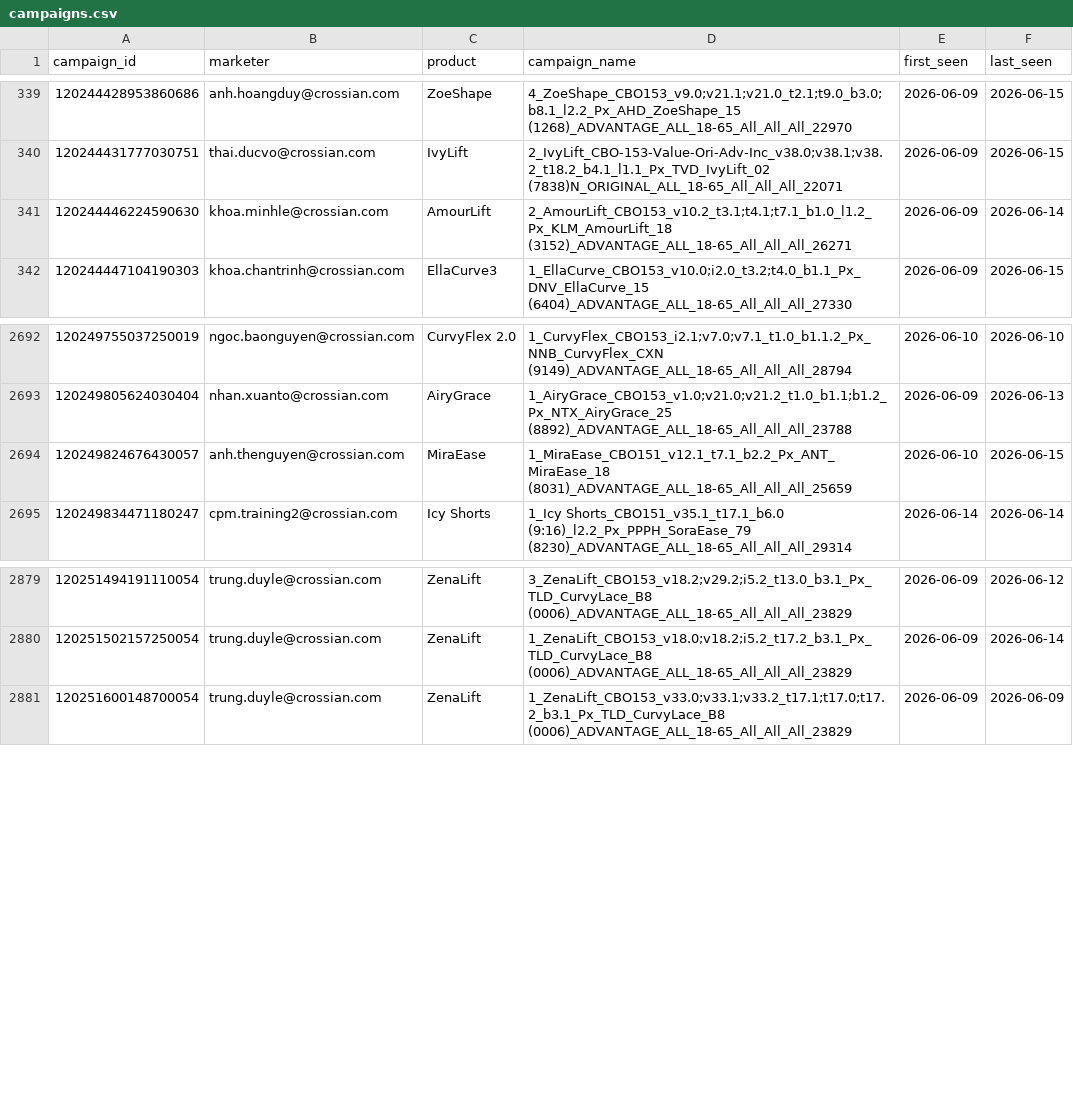
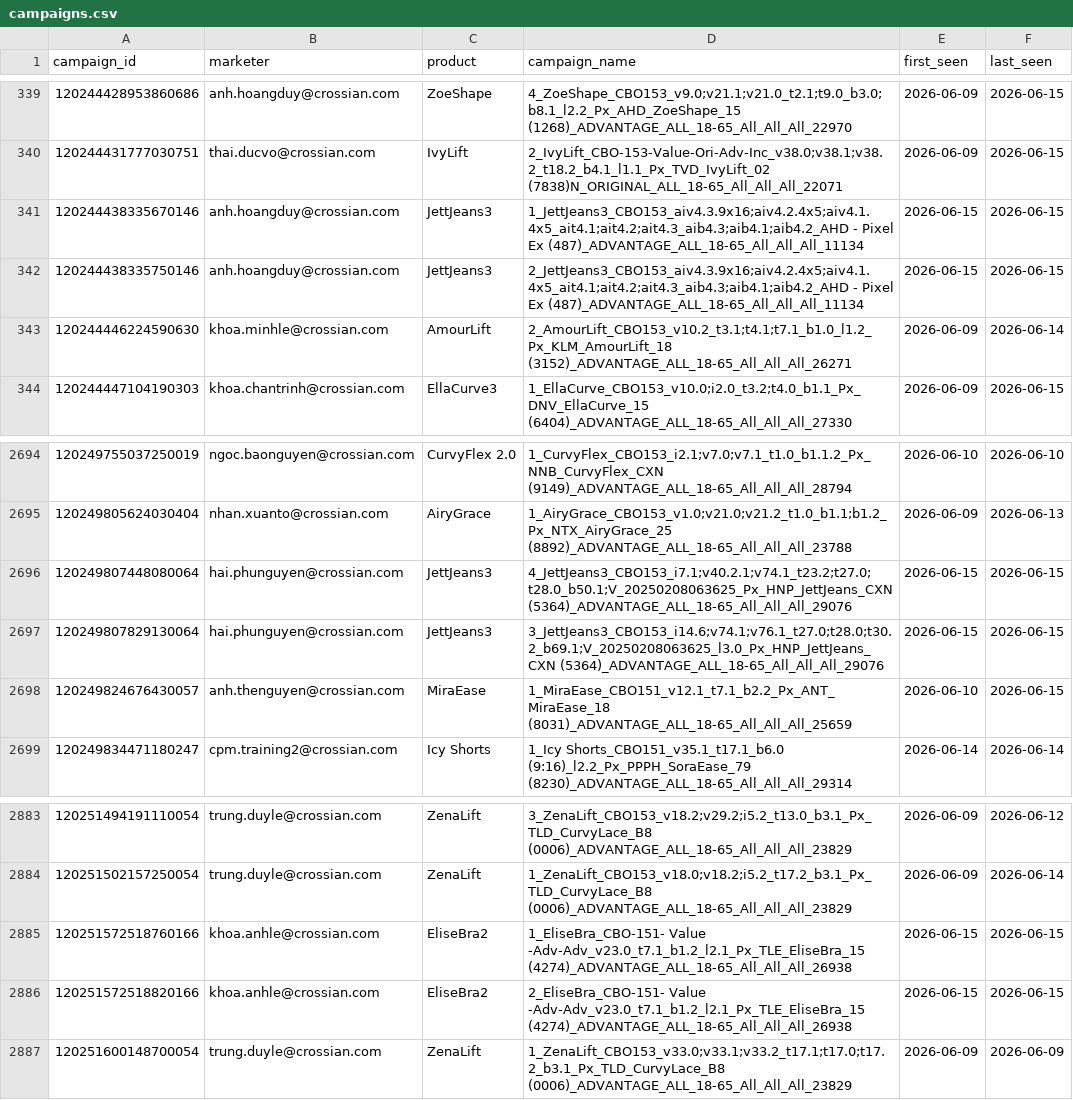
Before and after one commit to binhnguyen-ca/CAMS, a CSV file: data/campaigns.csv, drawn as a sheet; only a part is shown, gaps mark what is left out.

```diff
--- a/data/campaigns.csv
+++ b/data/campaigns.csv
@@ -340,2 +340,4 @@ campaign_id,marketer,product,campaign_name,first_seen,last_seen
 120244431777030751,thai.ducvo@crossian.com,IvyLift,2_IvyLift_CBO-153-Value-Ori-Adv-Inc_v38.0;v38.1;v38.2_t18.2_b4.1_l1.1_Px_TVD_IvyLift_02 (7838)N_ORIGINAL_ALL_18-65_All_All_All_22071,2026-06-09,2026-06-15
+120244438335670146,anh.hoangduy@crossian.com,JettJeans3,1_JettJeans3_CBO153_aiv4.3.9x16;aiv4.2.4x5;aiv4.1.4x5_ait4.1;ait4.2;ait4.3_aib4.3;aib4.1;aib4.2_AHD - Pixel Ex (487)_ADVANTAGE_ALL_18-65_All_All_All_11134,2026-06-15,2026-06-15
+120244438335750146,anh.hoangduy@crossian.com,JettJeans3,2_JettJeans3_CBO153_aiv4.3.9x16;aiv4.2.4x5;aiv4.1.4x5_ait4.1;ait4.2;ait4.3_aib4.3;aib4.1;aib4.2_AHD - Pixel Ex (487)_ADVANTAGE_ALL_18-65_All_All_All_11134,2026-06-15,2026-06-15
 120244446224590630,khoa.minhle@crossian.com,AmourLift,2_AmourLift_CBO153_v10.2_t3.1;t4.1;t7.1_b1.0_l1.2_Px_KLM_AmourLift_18 (3152)_ADVANTAGE_ALL_18-65_All_All_All_26271,2026-06-09,2026-06-14
@@ -2693,2 +2695,4 @@ campaign_id,marketer,product,campaign_name,first_seen,last_seen
 120249805624030404,nhan.xuanto@crossian.com,AiryGrace,1_AiryGrace_CBO153_v1.0;v21.0;v21.2_t1.0_b1.1;b1.2_Px_NTX_AiryGrace_25 (8892)_ADVANTAGE_ALL_18-65_All_All_All_23788,2026-06-09,2026-06-13
+120249807448080064,hai.phunguyen@crossian.com,JettJeans3,4_JettJeans3_CBO153_i7.1;v40.2.1;v74.1_t23.2;t27.0;t28.0_b50.1;V_20250208063625_Px_HNP_JettJeans_CXN (5364)_ADVANTAGE_ALL_18-65_All_All_All_29076,2026-06-15,2026-06-15
+120249807829130064,hai.phunguyen@crossian.com,JettJeans3,3_JettJeans3_CBO153_i14.6;v74.1;v76.1_t27.0;t28.0;t30.2_b69.1;V_20250208063625_l3.0_Px_HNP_JettJeans_CXN (5364)_ADVANTAGE_ALL_18-65_All_All_All_29076,2026-06-15,2026-06-15
 120249824676430057,anh.thenguyen@crossian.com,MiraEase,1_MiraEase_CBO151_v12.1_t7.1_b2.2_Px_ANT_MiraEase_18 (8031)_ADVANTAGE_ALL_18-65_All_All_All_25659,2026-06-10,2026-06-15
@@ -2880,2 +2884,4 @@ campaign_id,marketer,product,campaign_name,first_seen,last_seen
 120251502157250054,trung.duyle@crossian.com,ZenaLift,1_ZenaLift_CBO153_v18.0;v18.2;i5.2_t17.2_b3.1_Px_TLD_CurvyLace_B8 (0006)_ADVANTAGE_ALL_18-65_All_All_All_23829,2026-06-09,2026-06-14
+120251572518760166,khoa.anhle@crossian.com,EliseBra2,1_EliseBra_CBO-151- Value -Adv-Adv_v23.0_t7.1_b1.2_l2.1_Px_TLE_EliseBra_15 (4274)_ADVANTAGE_ALL_18-65_All_All_All_26938,2026-06-15,2026-06-15
+120251572518820166,khoa.anhle@crossian.com,EliseBra2,2_EliseBra_CBO-151- Value -Adv-Adv_v23.0_t7.1_b1.2_l2.1_Px_TLE_EliseBra_15 (4274)_ADVANTAGE_ALL_18-65_All_All_All_26938,2026-06-15,2026-06-15
 120251600148700054,trung.duyle@crossian.com,ZenaLift,1_ZenaLift_CBO153_v33.0;v33.1;v33.2_t17.1;t17.0;t17.2_b3.1_Px_TLD_CurvyLace_B8 (0006)_ADVANTAGE_ALL_18-65_All_All_All_23829,2026-06-09,2026-06-09
```
Also changed, not shown: 1 other file.
